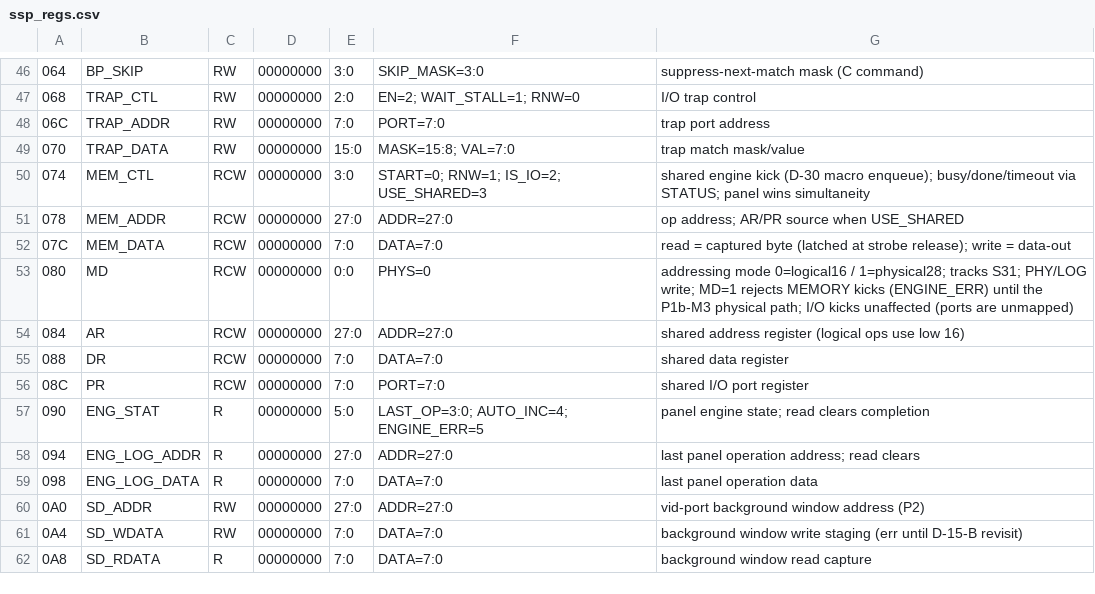
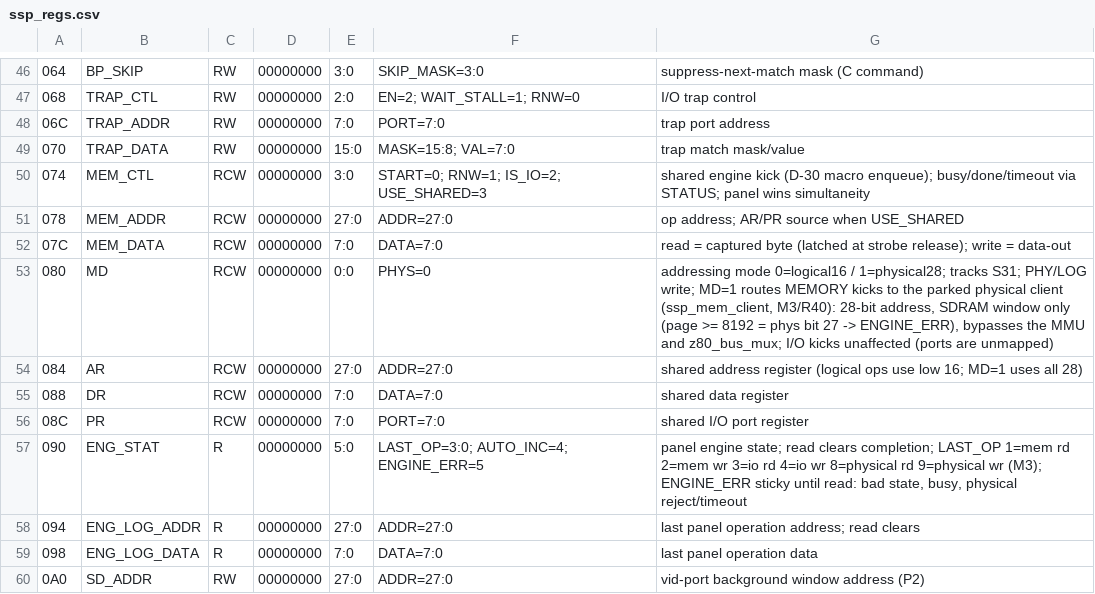
Before and after one commit to lmamakos/MrZ80, a CSV file: ssp/regs/ssp_regs.csv, drawn as a sheet; only a part is shown, gaps mark what is left out; the shorter side is filled out with more unchanged rows; the diff names each change by its address in the sheet, - before the commit and + after, or states it on an @@ line.

Commit message:
R40: P1b-M3 parked physical memory client (ssp_mem_client) -- monitor E/D reach SDRAM by physical address (MD=PHY), SDRAM window only (page 8192 rejected); z80_bus_mux untouched ssp_mem_client.vhd in the CPM core borrows the SDRAM client port (2:1 select) while the Z80 is parked and the primary FSM is idle; request-level seam from ssp_bridge (ph_req/we/addr/wdata -> ph_done/err/rdata), bridge watchdog, ENG_STAT.LAST_OP 8/9. Monitor: 28-bit E/D, 7-digit addresses, ? for >= 08000000, S shows logical bytes in PHYSICAL; PHY/LOG UX kept modal but isolated (OQ-24 open). Fixed latent FW bugs on the read-error path (gc@ stack contract, m-rd-row unloop). Verification: new tb_mem_client (38851 checks), tb_integ_core physical ops through the real fabric + CDC model, p1a mock client + smoke Part G (incl. stall and watchdog), client/fabric/bridge mutation tests, Quartus Analysis & Synthesis OK. Factory ROM regenerated.

```diff
--- a/ssp/regs/ssp_regs.csv
+++ b/ssp/regs/ssp_regs.csv
-G53: …write; MD=1 rejects MEMORY kicks (ENGINE_ERR) until the P1b-M3 physical path; I/O kicks…
+G53: …write; MD=1 routes MEMORY kicks to the parked physical client (ssp_mem_client, M3/R40): 28-bit address, SDRAM window only (page >= 8192 = phys bit 27 -> ENGINE_ERR), bypasses the MMU and z80_bus_mux; I/O kicks…
-G54: …use low 16)
+G54: …use low 16; MD=1 uses all 28)
-G57: …read clears completion
+G57: …read clears completion; LAST_OP 1=mem rd 2=mem wr 3=io rd 4=io wr 8=physical rd 9=physical wr (M3); ENGINE_ERR sticky until read: bad state, busy, physical reject/timeout
```
Also changed, not shown: 26 other files.
